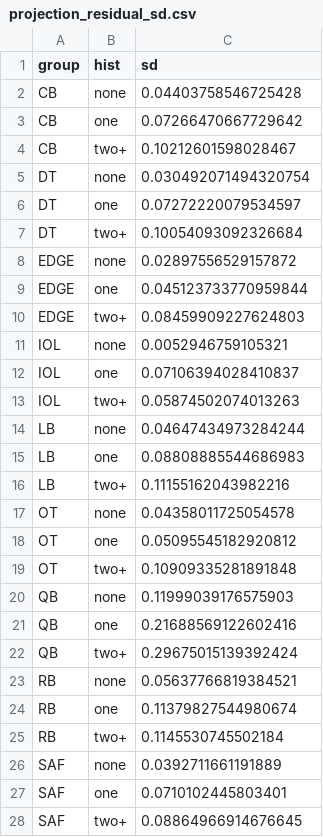
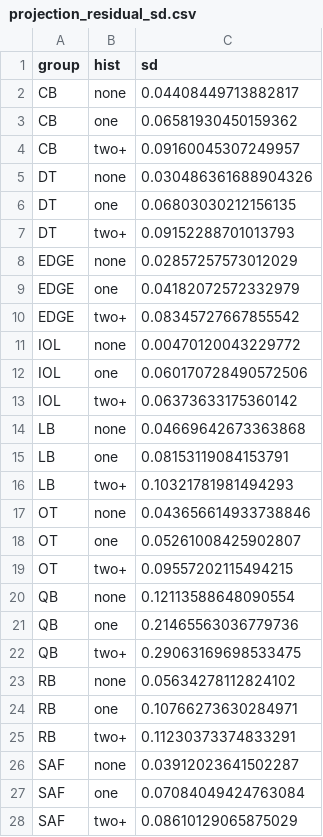
Before and after one commit to Mstolte02/cfb-model-v3, a CSV file: war_model/projection_residual_sd.csv, drawn as a sheet; only a part is shown; the diff covers the shown part only.

```diff
--- a/war_model/projection_residual_sd.csv
+++ b/war_model/projection_residual_sd.csv
@@ -1,28 +1,28 @@
 group,hist,sd
-CB,none,0.04403758546725428
-CB,one,0.07266470667729642
-CB,two+,0.10212601598028467
-DT,none,0.030492071494320754
-DT,one,0.07272220079534597
-DT,two+,0.10054093092326684
-EDGE,none,0.02897556529157872
-EDGE,one,0.045123733770959844
-EDGE,two+,0.08459909227624803
-IOL,none,0.0052946759105321
-IOL,one,0.07106394028410837
-IOL,two+,0.05874502074013263
-LB,none,0.04647434973284244
-LB,one,0.08808885544686983
-LB,two+,0.11155162043982216
-OT,none,0.04358011725054578
-OT,one,0.05095545182920812
-OT,two+,0.10909335281891848
-QB,none,0.11999039176575903
-QB,one,0.21688569122602416
-QB,two+,0.29675015139392424
-RB,none,0.05637766819384521
-RB,one,0.11379827544980674
-RB,two+,0.1145530745502184
-SAF,none,0.0392711661191889
-SAF,one,0.0710102445803401
-SAF,two+,0.08864966914676645
+CB,none,0.04408449713882817
+CB,one,0.06581930450159362
+CB,two+,0.09160045307249957
+DT,none,0.030486361688904326
+DT,one,0.06803030212156135
+DT,two+,0.09152288701013793
+EDGE,none,0.02857257573012029
+EDGE,one,0.04182072572332979
+EDGE,two+,0.08345727667855542
+IOL,none,0.00470120043229772
+IOL,one,0.060170728490572506
+IOL,two+,0.06373633175360142
+LB,none,0.04669642673363868
+LB,one,0.08153119084153791
+LB,two+,0.10321781981494293
+OT,none,0.043656614933738846
+OT,one,0.05261008425902807
+OT,two+,0.09557202115494215
+QB,none,0.12113588648090554
+QB,one,0.21465563036779736
+QB,two+,0.29063169698533475
+RB,none,0.05634278112824102
+RB,one,0.10766273630284971
+RB,two+,0.11230373374833291
+SAF,none,0.03912023641502287
+SAF,one,0.07084049424763084
+SAF,two+,0.08610129065875029
```
Also changed, not shown: 6 edited cells elsewhere in this file, war_model/preseason_group_war.csv, war_model/preseason_team_war.csv, 32 other files.
